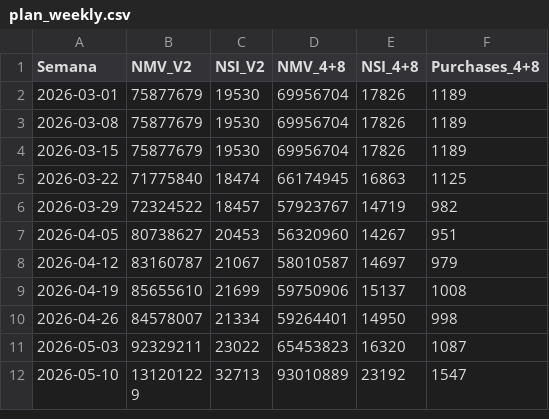
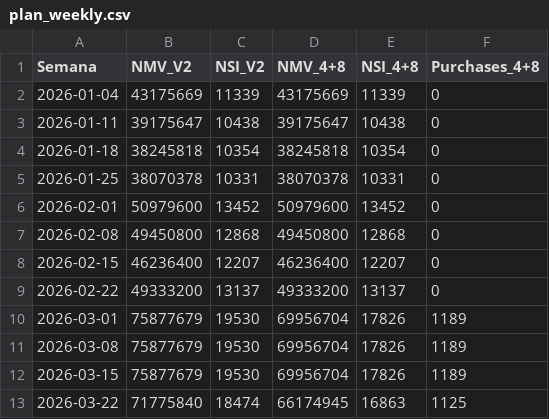
Before and after one commit to santiagorioboo-hub/proximity-groceries-scorecard, a CSV file: plan_weekly.csv, drawn as a sheet; only a part is shown; the shorter side is filled out with more unchanged rows; the diff names each change by its address in the sheet, - before the commit and + after, or states it on an @@ line.

```diff
--- a/plan_weekly.csv
+++ b/plan_weekly.csv
+row 2: 2026-01-04 | 43175669 | 11339 | 43175669 | 11339 | 0
+row 3: 2026-01-11 | 39175647 | 10438 | 39175647 | 10438 | 0
+row 4: 2026-01-18 | 38245818 | 10354 | 38245818 | 10354 | 0
+row 5: 2026-01-25 | 38070378 | 10331 | 38070378 | 10331 | 0
+row 6: 2026-02-01 | 50979600 | 13452 | 50979600 | 13452 | 0
+row 7: 2026-02-08 | 49450800 | 12868 | 49450800 | 12868 | 0
+row 8: 2026-02-15 | 46236400 | 12207 | 46236400 | 12207 | 0
+row 9: 2026-02-22 | 49333200 | 13137 | 49333200 | 13137 | 0
```
Also changed, not shown: daily_growth.csv, daily_growth_full.csv, 10 other files.
